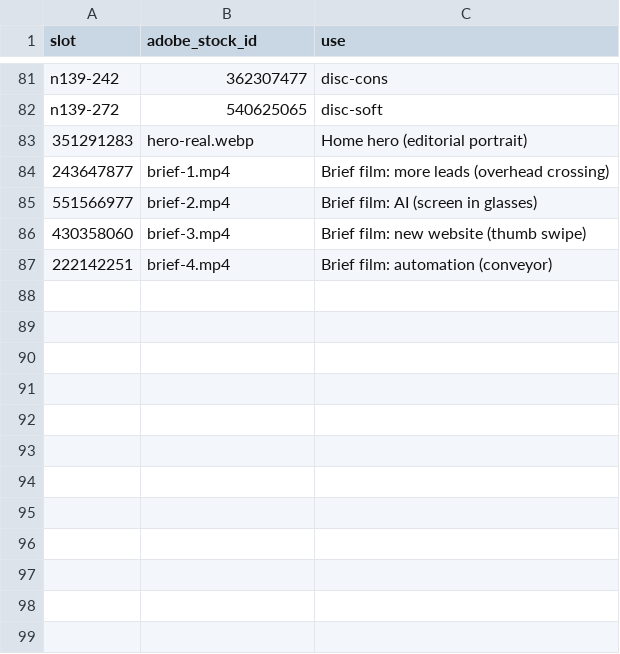
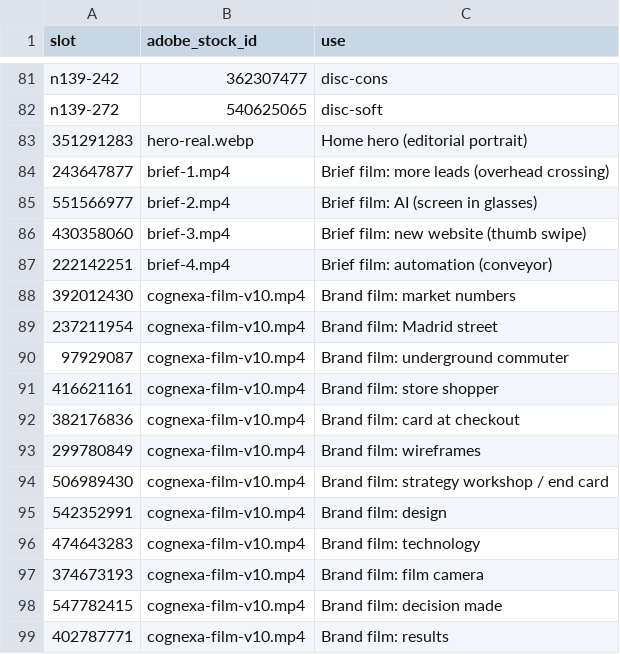
Before and after one commit to akshaykrishnan-sys/Cognexa-, a TSV file: docs/photo-credits-adobe-stock.tsv, drawn as a sheet; only a part is shown, gaps mark what is left out.

```diff
--- a/docs/photo-credits-adobe-stock.tsv
+++ b/docs/photo-credits-adobe-stock.tsv
@@ -87 +87,13 @@ n139-272	540625065	disc-soft
 222142251	brief-4.mp4	Brief film: automation (conveyor)
+392012430	cognexa-film-v10.mp4	Brand film: market numbers
+237211954	cognexa-film-v10.mp4	Brand film: Madrid street
+97929087	cognexa-film-v10.mp4	Brand film: underground commuter
+416621161	cognexa-film-v10.mp4	Brand film: store shopper
+382176836	cognexa-film-v10.mp4	Brand film: card at checkout
+299780849	cognexa-film-v10.mp4	Brand film: wireframes
+506989430	cognexa-film-v10.mp4	Brand film: strategy workshop / end card
+542352991	cognexa-film-v10.mp4	Brand film: design
+474643283	cognexa-film-v10.mp4	Brand film: technology
+374673193	cognexa-film-v10.mp4	Brand film: film camera
+547782415	cognexa-film-v10.mp4	Brand film: decision made
+402787771	cognexa-film-v10.mp4	Brand film: results
```
Also changed, not shown: 38 other files.
